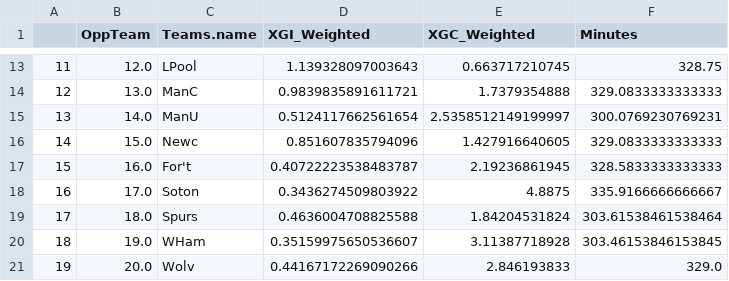
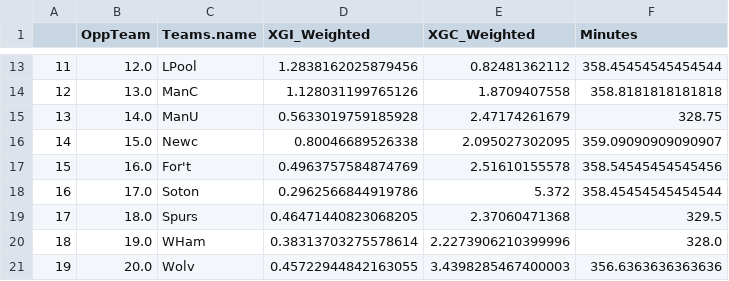
Before and after one commit to Jdale486/Streamlit_test_stuff, a CSV file: TeamProfiles.csv, drawn as a sheet; only a part is shown, gaps mark what is left out; the diff covers the shown part only.

```diff
--- a/TeamProfiles.csv
+++ b/TeamProfiles.csv
@@ -13,9 +13,9 @@
-11,12.0,LPool,1.139328097003643,0.663717210745,328.75
-12,13.0,ManC,0.9839835891611721,1.7379354888,329.0833333333333
-13,14.0,ManU,0.5124117662561654,2.5358512149199997,300.0769230769231
-14,15.0,Newc,0.851607835794096,1.427916640605,329.0833333333333
-15,16.0,For't,0.40722223538483787,2.19236861945,328.5833333333333
-16,17.0,Soton,0.3436274509803922,4.8875,335.9166666666667
-17,18.0,Spurs,0.4636004708825588,1.84204531824,303.61538461538464
-18,19.0,WHam,0.35159975650536607,3.11387718928,303.46153846153845
-19,20.0,Wolv,0.44167172269090266,2.846193833,329.0
+11,12.0,LPool,1.2838162025879456,0.82481362112,358.45454545454544
+12,13.0,ManC,1.128031199765126,1.8709407558,358.8181818181818
+13,14.0,ManU,0.5633019759185928,2.47174261679,328.75
+14,15.0,Newc,0.80046689526338,2.095027302095,359.09090909090907
+15,16.0,For't,0.4963757584874769,2.51610155578,358.54545454545456
+16,17.0,Soton,0.2962566844919786,5.372,358.45454545454544
+17,18.0,Spurs,0.46471440823068205,2.37060471368,329.5
+18,19.0,WHam,0.38313703275578614,2.2273906210399996,328.0
+19,20.0,Wolv,0.45722944842163055,3.4398285467400003,356.6363636363636
```
Also changed, not shown: 32 edited cells elsewhere in this file, 6 other files.
